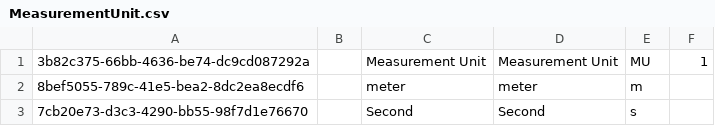
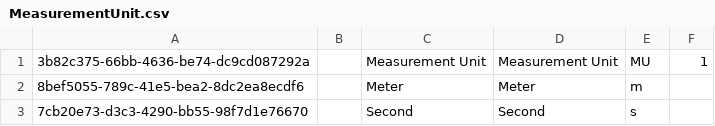
Before and after one commit to cybertaxonomy/cdmlib, a CSV file: cdmlib-model/src/main/resources/terms/MeasurementUnit.csv, drawn as a sheet.

Commit message:
Fix non capital meter #3760

```diff
--- a/cdmlib-model/src/main/resources/terms/MeasurementUnit.csv
+++ b/cdmlib-model/src/main/resources/terms/MeasurementUnit.csv
@@ -1,3 +1,3 @@
 "3b82c375-66bb-4636-be74-dc9cd087292a",,"Measurement Unit","Measurement Unit","MU","1"
-"8bef5055-789c-41e5-bea2-8dc2ea8ecdf6",,"meter","meter","m",
+"8bef5055-789c-41e5-bea2-8dc2ea8ecdf6",,"Meter","Meter","m",
 "7cb20e73-d3c3-4290-bb55-98f7d1e76670",,"Second","Second","s"
```
